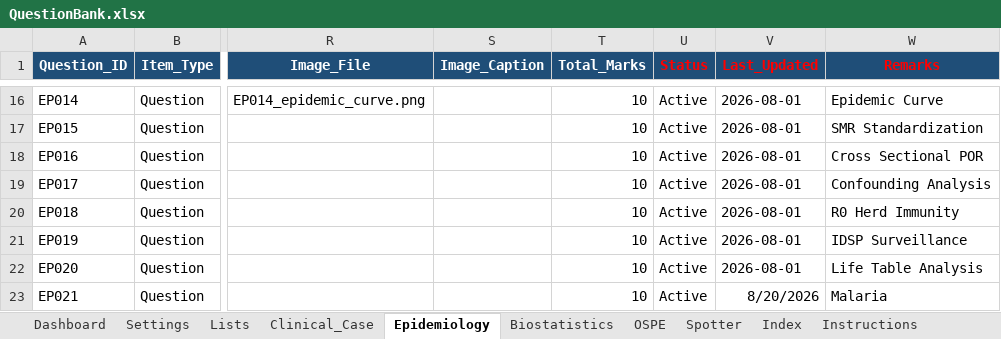
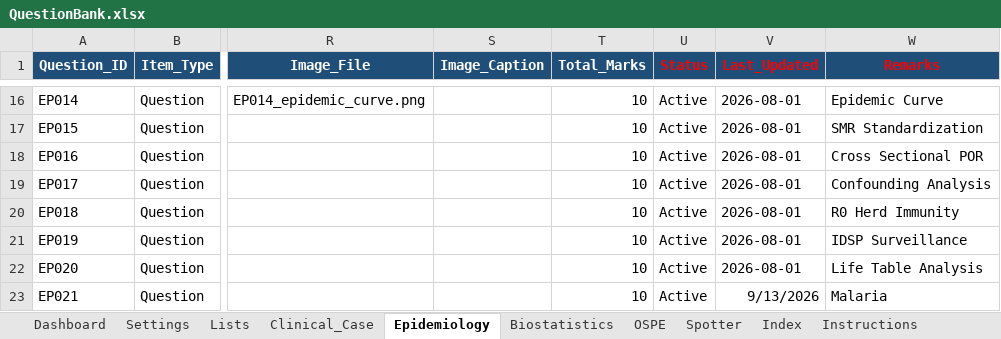
Before and after one commit to SpaRroW410/practical_exam, an Excel workbook: QuestionBank.xlsx, sheet Epidemiology, drawn as a sheet; only a part is shown, gaps mark what is left out; values as stored, in another font and other column widths than the file's, no borders; the diff names each change by its address in the sheet, - before the commit and + after, or states it on an @@ line.

```diff
--- a/QuestionBank.xlsx (sheet Epidemiology)
+++ b/QuestionBank.xlsx (sheet Epidemiology)
-V23 (Last_Updated): 8/20/2026
+V23 (Last_Updated): 9/13/2026
```
Also changed, not shown: sheet Clinical_Case, 2 other files.
